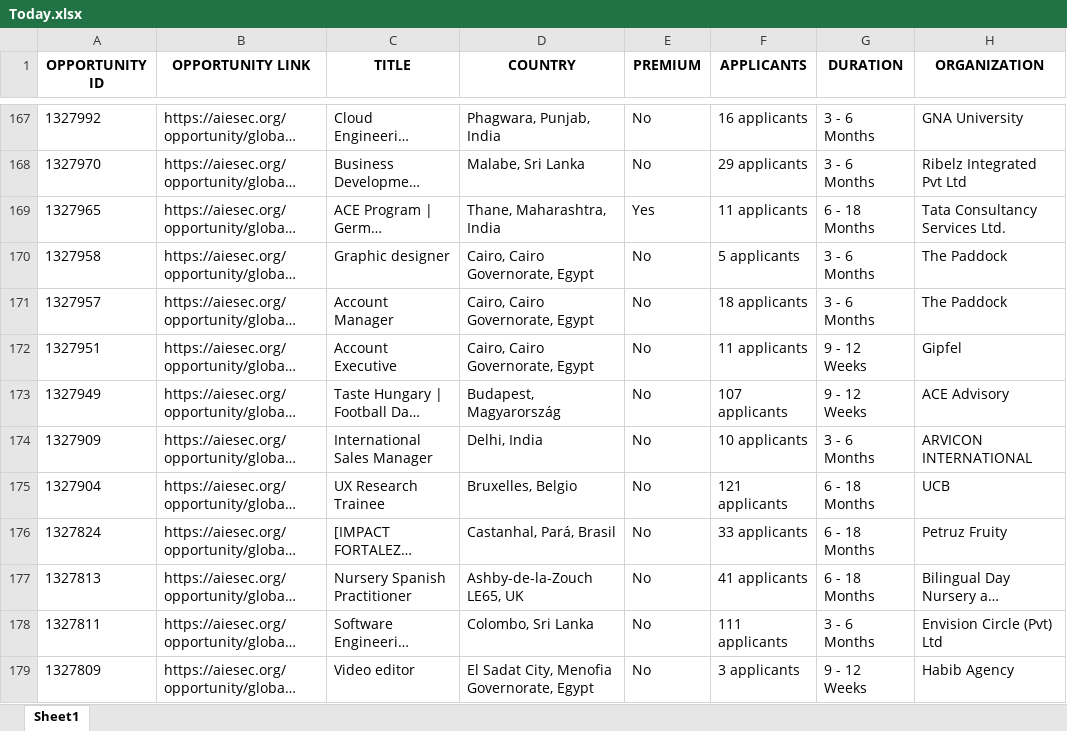
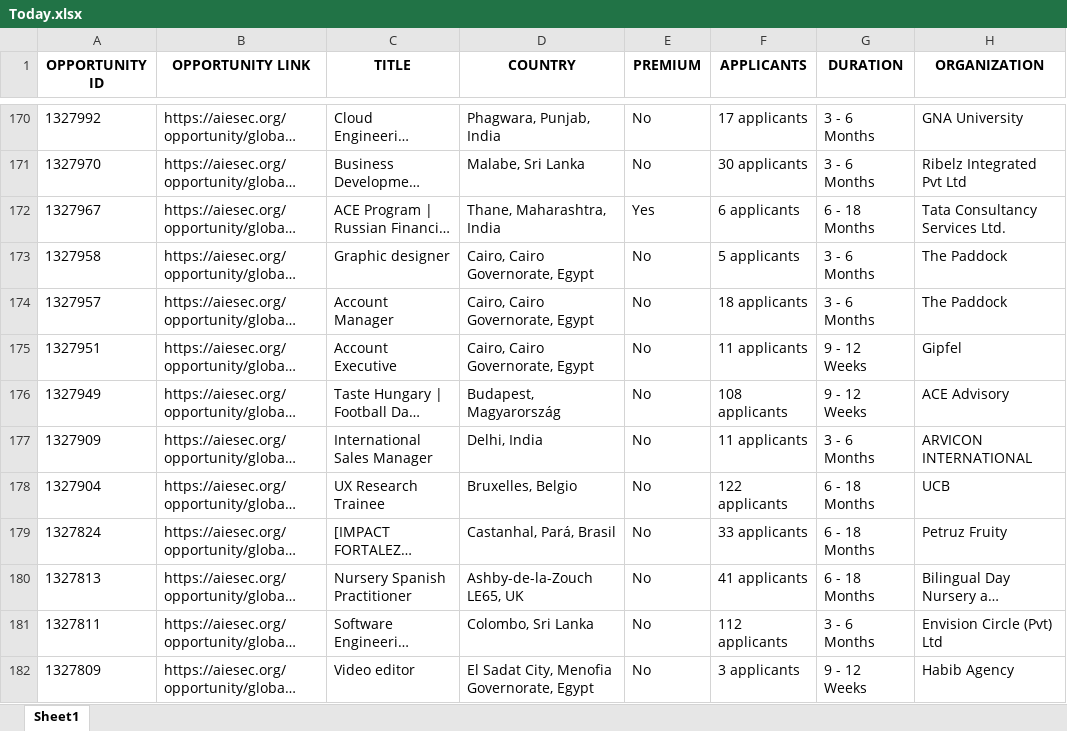
Before and after one commit to IbrahiimHassan/AIESEC_GUC, an Excel workbook: Today.xlsx, sheet Sheet1, drawn as a sheet; only a part is shown, gaps mark what is left out; long unchanged cells end in …; values as stored, in another font and other column widths than the file's, no borders; addresses are those after the commit; the diff covers the shown part only; the diff names each change by its address in the sheet, - before the commit and + after, or states it on an @@ line.

```diff
--- a/Today.xlsx (sheet Sheet1)
+++ b/Today.xlsx (sheet Sheet1)
-F170 (APPLICANTS): 16 applicants
+F170 (APPLICANTS): 17 applicants
-F171 (APPLICANTS): 29 applicants
+F171 (APPLICANTS): 30 applicants
@@ row 169 moved to row 4: 1327965 @@
@@ row 2 moved to row 172: 1327967 @@
-F176 (APPLICANTS): 107 applicants
+F176 (APPLICANTS): 108 applicants
-F177 (APPLICANTS): 10 applicants
+F177 (APPLICANTS): 11 applicants
-F178 (APPLICANTS): 121 applicants
+F178 (APPLICANTS): 122 applicants
-F181 (APPLICANTS): 111 applicants
+F181 (APPLICANTS): 112 applicants
```
Also changed, not shown: 13 added rows, 7 removed rows, 3 moved rows and 96 edited cells elsewhere in this sheet, New.xlsx, 1 other file.
